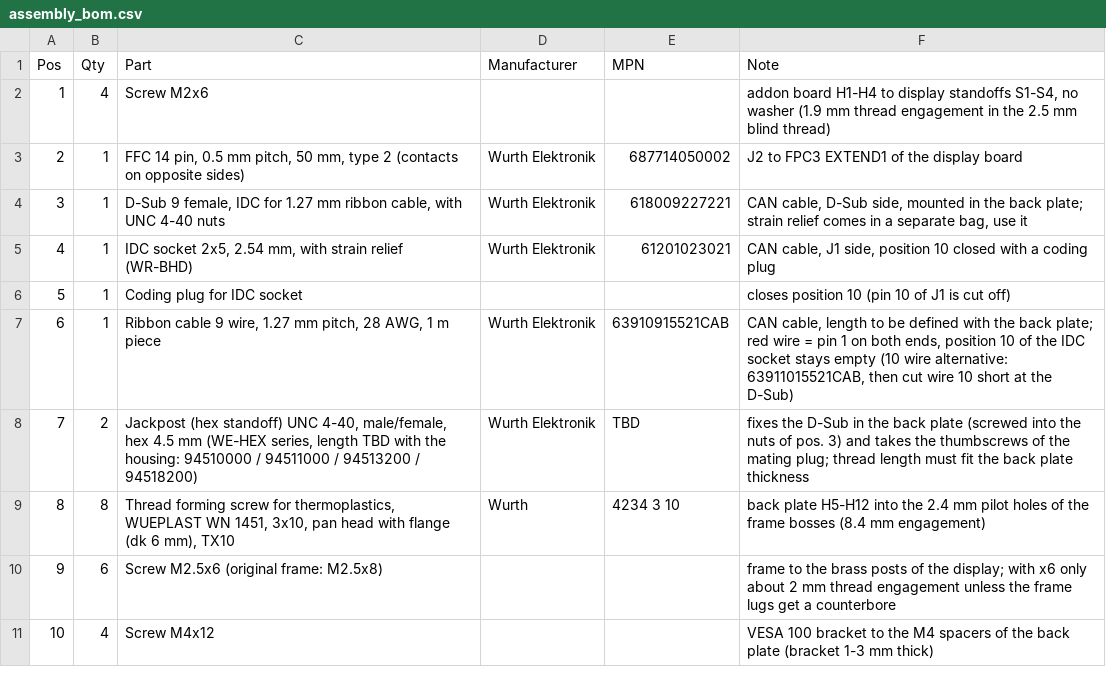
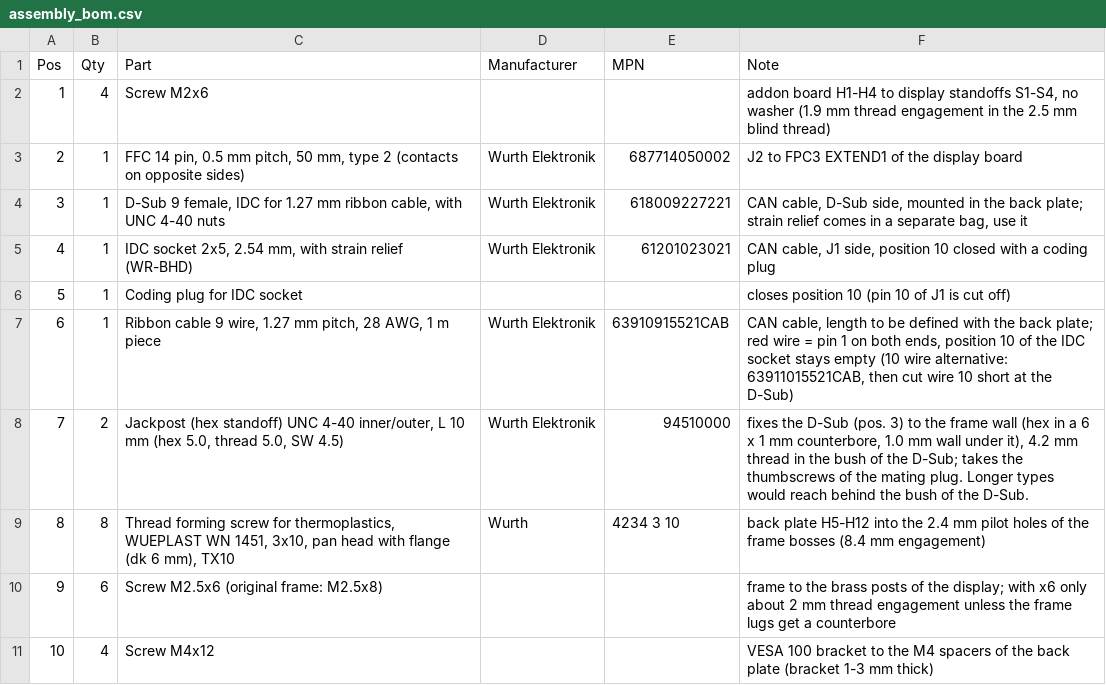
Before and after one commit to Meisterschulen-am-Ostbahnhof-Munchen/JC8012P4A1C_I_W_Y_CAN, a CSV file: assembly_bom.csv, drawn as a sheet.

```diff
--- a/assembly_bom.csv
+++ b/assembly_bom.csv
@@ -7,3 +7,3 @@
 "6","1","Ribbon cable 9 wire, 1.27 mm pitch, 28 AWG, 1 m piece","Wurth Elektronik","63910915521CAB","CAN cable, length to be defined with the back plate; red wire = pin 1 on both ends, position 10 of the IDC socket stays empty (10 wire alternative: 63911015521CAB, then cut wire 10 short at the D-Sub)"
-"7","2","Jackpost (hex standoff) UNC 4-40, male/female, hex 4.5 mm (WE-HEX series, length TBD with the housing: 94510000 / 94511000 / 94513200 / 94518200)","Wurth Elektronik","TBD","fixes the D-Sub in the back plate (screwed into the nuts of pos. 3) and takes the thumbscrews of the mating plug; thread length must fit the back plate thickness"
+"7","2","Jackpost (hex standoff) UNC 4-40 inner/outer, L 10 mm (hex 5.0, thread 5.0, SW 4.5)","Wurth Elektronik","94510000","fixes the D-Sub (pos. 3) to the frame wall (hex in a 6 x 1 mm counterbore, 1.0 mm wall under it), 4.2 mm thread in the bush of the D-Sub; takes the thumbscrews of the mating plug. Longer types would reach behind the bush of the D-Sub."
 "8","8","Thread forming screw for thermoplastics, WUEPLAST WN 1451, 3x10, pan head with flange (dk 6 mm), TX10","Wurth","4234 3 10","back plate H5-H12 into the 2.4 mm pilot holes of the frame bosses (8.4 mm engagement)"
```
Also changed, not shown: 11 other files.
